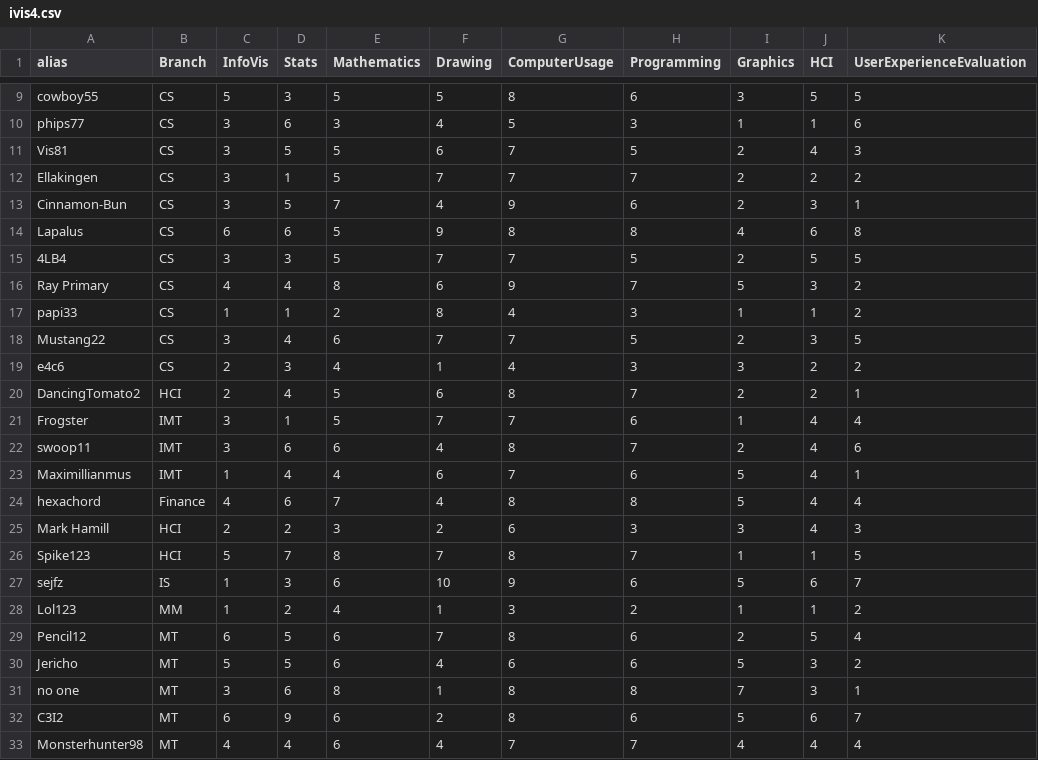
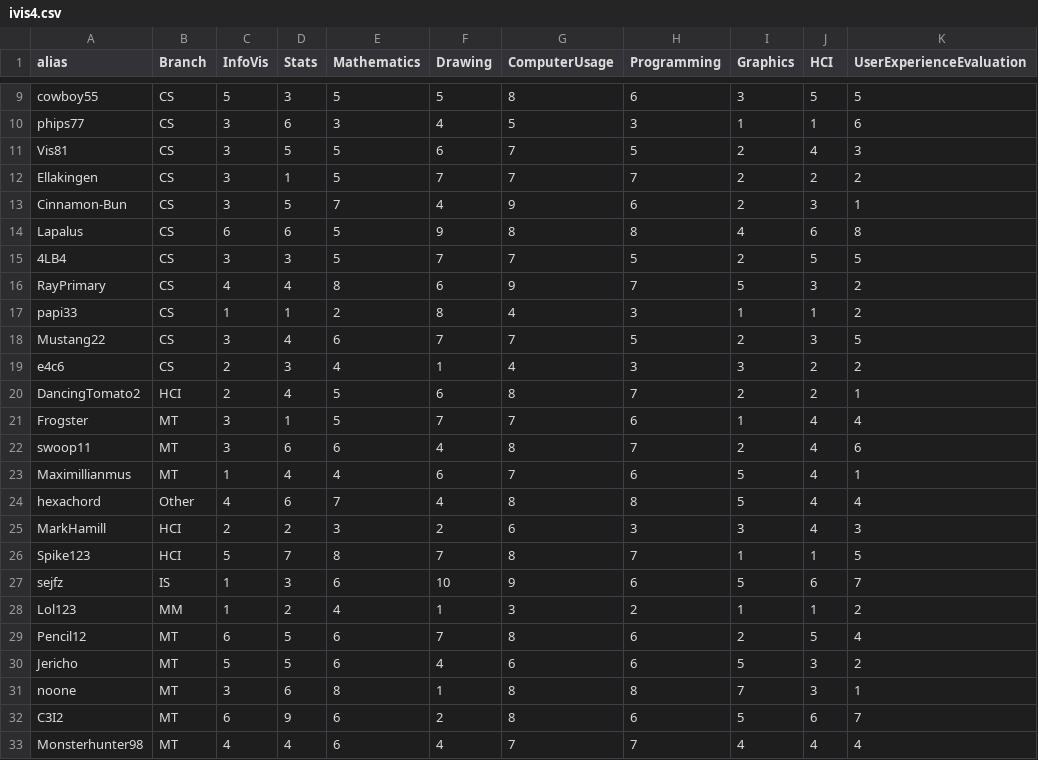
Before and after one commit to priyankasyal/ivis21, a CSV file: ivis4.csv, drawn as a sheet; only a part is shown, gaps mark what is left out; the diff names each change by its address in the sheet, - before the commit and + after, or states it on an @@ line.

Commit message:
Update ivis4.csv

```diff
--- a/ivis4.csv
+++ b/ivis4.csv
-A16 (alias): Ray Primary
+A16 (alias): RayPrimary
-B21:B23 (Branch): IMT
+B21:B23 (Branch): MT
-B24 (Branch): Finance
+B24 (Branch): Other
-A25 (alias): Mark Hamill
+A25 (alias): MarkHamill
-A31 (alias): no one
+A31 (alias): noone
```
